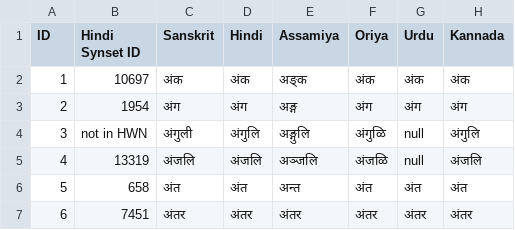
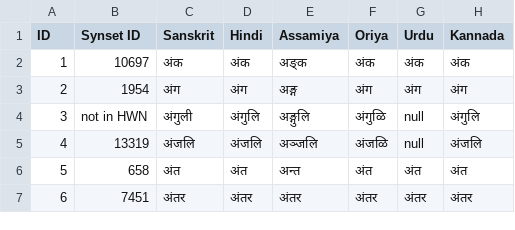
Before and after one commit to cfiltnlp/challengeCognateFF, a CSV file: D1/cognateGoldData.csv, drawn as a sheet; only a part is shown; the diff names each change by its address in the sheet, - before the commit and + after, or states it on an @@ line.

```diff
--- a/D1/cognateGoldData.csv
+++ b/D1/cognateGoldData.csv
-B1: Hindi Synset ID
+B1: Synset ID
```
Also changed, not shown: 2 other files.
